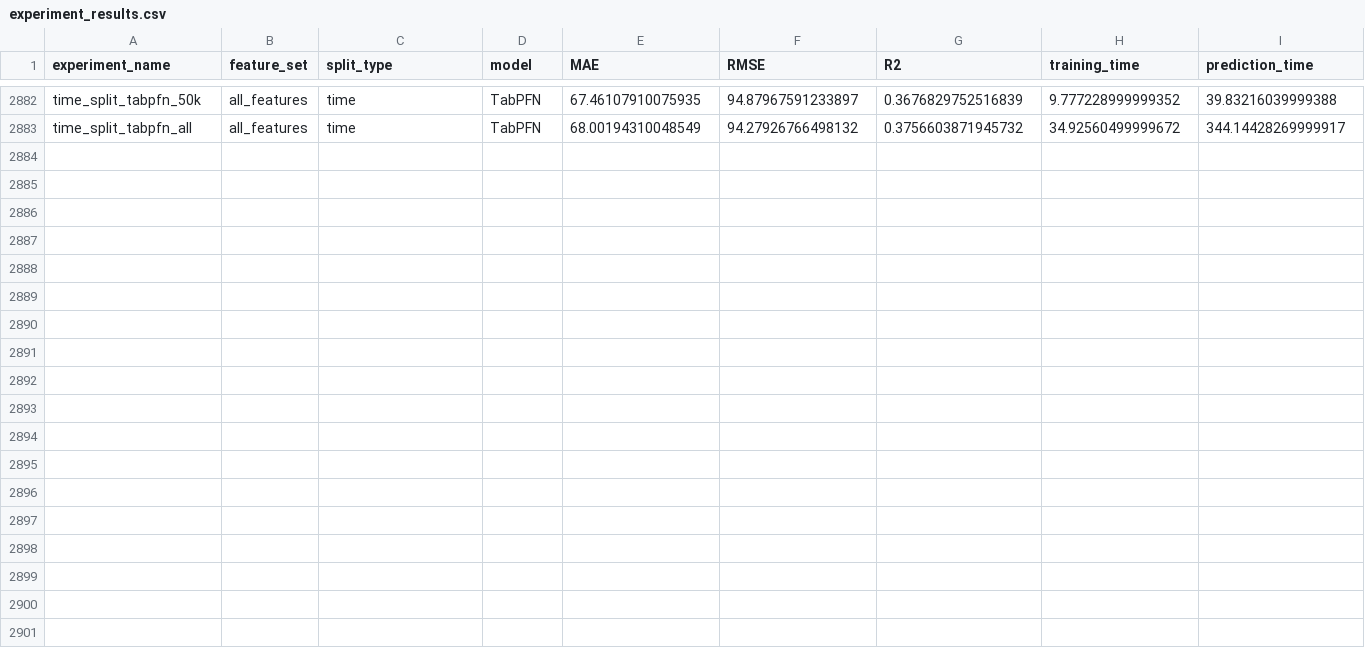
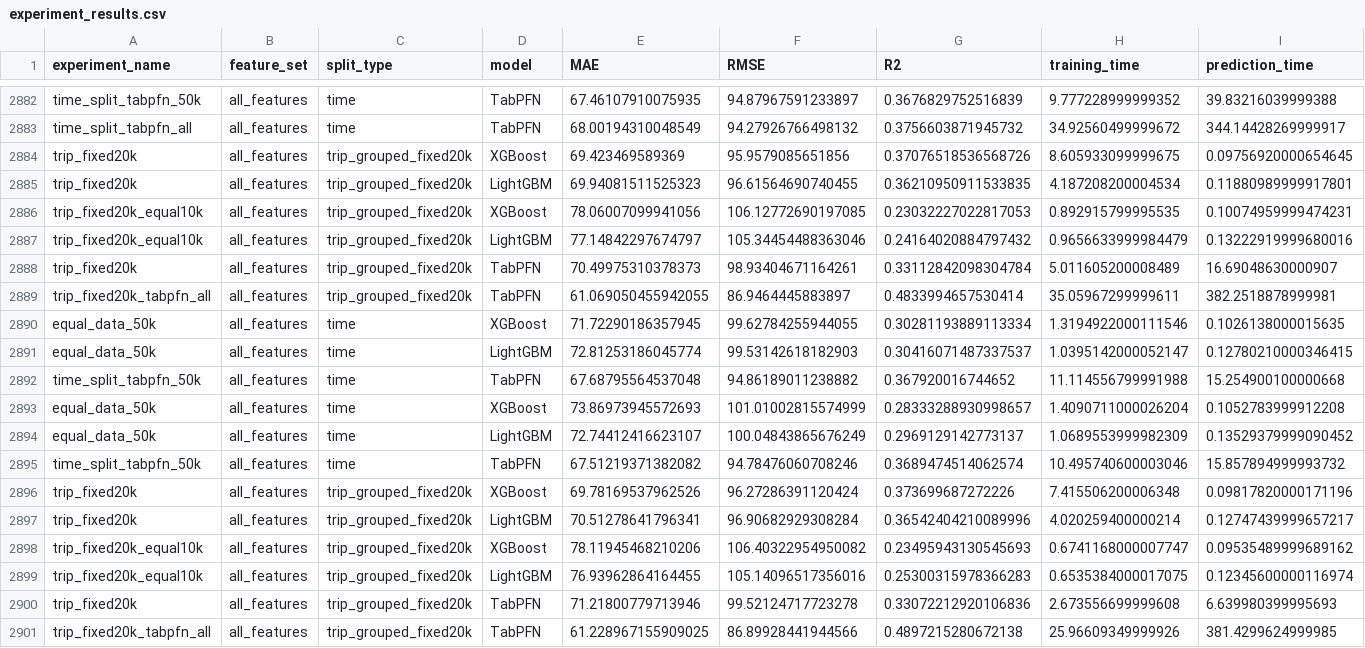
Before and after one commit to omarmehraby/sydney-ferry-delay-regression, a CSV file: results/experiments/experiment_results.csv, drawn as a sheet; only a part is shown, gaps mark what is left out; rows hold the shown columns only; the diff names each change by its address in the sheet, - before the commit and + after, or states it on an @@ line.

```diff
--- a/results/experiments/experiment_results.csv
+++ b/results/experiments/experiment_results.csv
+row 2884: trip_fixed20k | all_features | trip_grouped_fixed20k | XGBoost | 69.423469589369 | 95.9579085651856 | 0.37076518536568726 | 8.605933099999675 | 0.09756920000654645
+row 2885: trip_fixed20k | all_features | trip_grouped_fixed20k | LightGBM | 69.94081511525323 | 96.61564690740455 | 0.36210950911533835 | 4.187208200004534 | 0.11880989999917801
+row 2886: trip_fixed20k_equal10k | all_features | trip_grouped_fixed20k | XGBoost | 78.06007099941056 | 106.12772690197085 | 0.23032227022817053 | 0.892915799995535 | 0.10074959999474231
+row 2887: trip_fixed20k_equal10k | all_features | trip_grouped_fixed20k | LightGBM | 77.14842297674797 | 105.34454488363046 | 0.24164020884797432 | 0.9656633999984479 | 0.13222919999680016
+row 2888: trip_fixed20k | all_features | trip_grouped_fixed20k | TabPFN | 70.49975310378373 | 98.93404671164261 | 0.33112842098304784 | 5.011605200008489 | 16.69048630000907
+row 2889: trip_fixed20k_tabpfn_all | all_features | trip_grouped_fixed20k | TabPFN | 61.069050455942055 | 86.9464445883897 | 0.4833994657530414 | 35.05967299999611 | 382.2518878999981
+row 2890: equal_data_50k | all_features | time | XGBoost | 71.72290186357945 | 99.62784255944055 | 0.30281193889113334 | 1.3194922000111546 | 0.1026138000015635
+row 2891: equal_data_50k | all_features | time | LightGBM | 72.81253186045774 | 99.53142618182903 | 0.30416071487337537 | 1.0395142000052147 | 0.12780210000346415
+row 2892: time_split_tabpfn_50k | all_features | time | TabPFN | 67.68795564537048 | 94.86189011238882 | 0.367920016744652 | 11.114556799991988 | 15.254900100000668
+row 2893: equal_data_50k | all_features | time | XGBoost | 73.86973945572693 | 101.01002815574999 | 0.28333288930998657 | 1.4090711000026204 | 0.1052783999912208
+row 2894: equal_data_50k | all_features | time | LightGBM | 72.74412416623107 | 100.04843865676249 | 0.2969129142773137 | 1.0689553999982309 | 0.13529379999090452
+row 2895: time_split_tabpfn_50k | all_features | time | TabPFN | 67.51219371382082 | 94.78476060708246 | 0.3689474514062574 | 10.495740600003046 | 15.857894999993732
+row 2896: trip_fixed20k | all_features | trip_grouped_fixed20k | XGBoost | 69.78169537962526 | 96.27286391120424 | 0.373699687272226 | 7.415506200006348 | 0.09817820000171196
+row 2897: trip_fixed20k | all_features | trip_grouped_fixed20k | LightGBM | 70.51278641796341 | 96.90682929308284 | 0.36542404210089996 | 4.020259400000214 | 0.12747439999657217
+row 2898: trip_fixed20k_equal10k | all_features | trip_grouped_fixed20k | XGBoost | 78.11945468210206 | 106.40322954950082 | 0.23495943130545693 | 0.6741168000007747 | 0.09535489999689162
+row 2899: trip_fixed20k_equal10k | all_features | trip_grouped_fixed20k | LightGBM | 76.93962864164455 | 105.14096517356016 | 0.25300315978366283 | 0.6535384000017075 | 0.12345600000116974
+row 2900: trip_fixed20k | all_features | trip_grouped_fixed20k | TabPFN | 71.21800779713946 | 99.52124717723278 | 0.33072212920106836 | 2.673556699999608 | 6.639980399995693
+row 2901: trip_fixed20k_tabpfn_all | all_features | trip_grouped_fixed20k | TabPFN | 61.228967155909025 | 86.89928441944566 | 0.4897215280672138 | 25.96609349999926 | 381.4299624999985
```
Also changed, not shown: results/experiments/tabpfn_run_log.csv, 7 other files.
